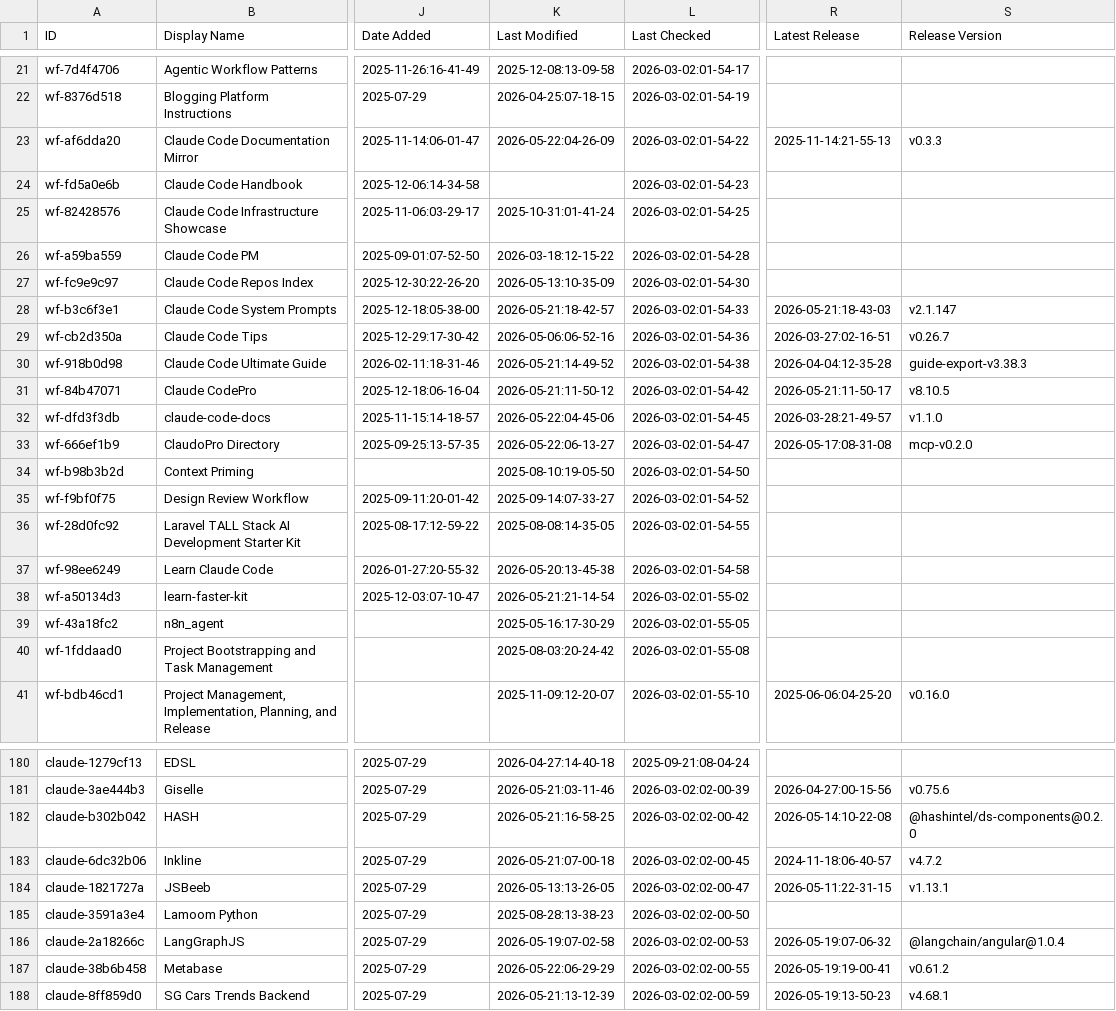
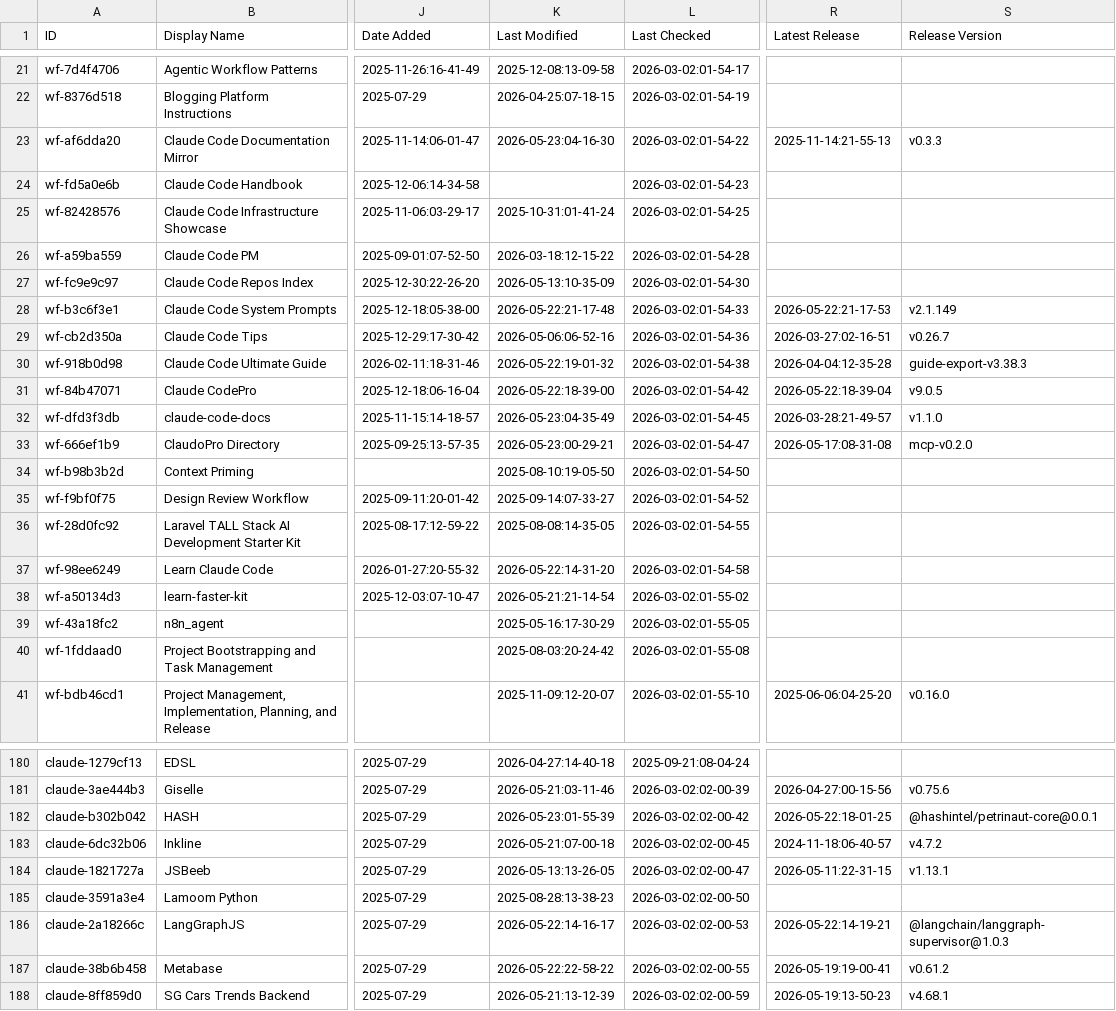
Before and after one commit to hotmanxp/awesome-claude-code, a CSV file: THE_RESOURCES_TABLE.csv, drawn as a sheet; only a part is shown, gaps mark what is left out; the diff covers the shown part only; the diff names each change by its address in the sheet, - before the commit and + after, or states it on an @@ line.

```diff
--- a/THE_RESOURCES_TABLE.csv
+++ b/THE_RESOURCES_TABLE.csv
-K23 (Last Modified): 2026-05-22:04-26-09
+K23 (Last Modified): 2026-05-23:04-16-30
-K28 (Last Modified): 2026-05-21:18-42-57
+K28 (Last Modified): 2026-05-22:21-17-48
-R28 (Latest Release): 2026-05-21:18-43-03
+R28 (Latest Release): 2026-05-22:21-17-53
-S28 (Release Version): v2.1.147
+S28 (Release Version): v2.1.149
-K30 (Last Modified): 2026-05-21:14-49-52
+K30 (Last Modified): 2026-05-22:19-01-32
-K31 (Last Modified): 2026-05-21:11-50-12
+K31 (Last Modified): 2026-05-22:18-39-00
-R31 (Latest Release): 2026-05-21:11-50-17
+R31 (Latest Release): 2026-05-22:18-39-04
-S31 (Release Version): v8.10.5
+S31 (Release Version): v9.0.5
-K32 (Last Modified): 2026-05-22:04-45-06
+K32 (Last Modified): 2026-05-23:04-35-49
-K33 (Last Modified): 2026-05-22:06-13-27
+K33 (Last Modified): 2026-05-23:00-29-21
-K37 (Last Modified): 2026-05-20:13-45-38
+K37 (Last Modified): 2026-05-22:14-31-20
-K182 (Last Modified): 2026-05-21:16-58-25
+K182 (Last Modified): 2026-05-23:01-55-39
-R182 (Latest Release): 2026-05-14:10-22-08
+R182 (Latest Release): 2026-05-22:18-01-25
-S182 (Release Version): @hashintel/ds-components@0.2.0
+S182 (Release Version): @hashintel/petrinaut-core@0.0.1
-K186 (Last Modified): 2026-05-19:07-02-58
+K186 (Last Modified): 2026-05-22:14-16-17
-R186 (Latest Release): 2026-05-19:07-06-32
+R186 (Latest Release): 2026-05-22:14-19-21
-S186 (Release Version): @langchain/angular@1.0.4
+S186 (Release Version): @langchain/langgraph-supervisor@1.0.3
-K187 (Last Modified): 2026-05-22:06-29-29
+K187 (Last Modified): 2026-05-22:22-58-22
```
Also changed, not shown: 39 edited cells elsewhere in this file.
